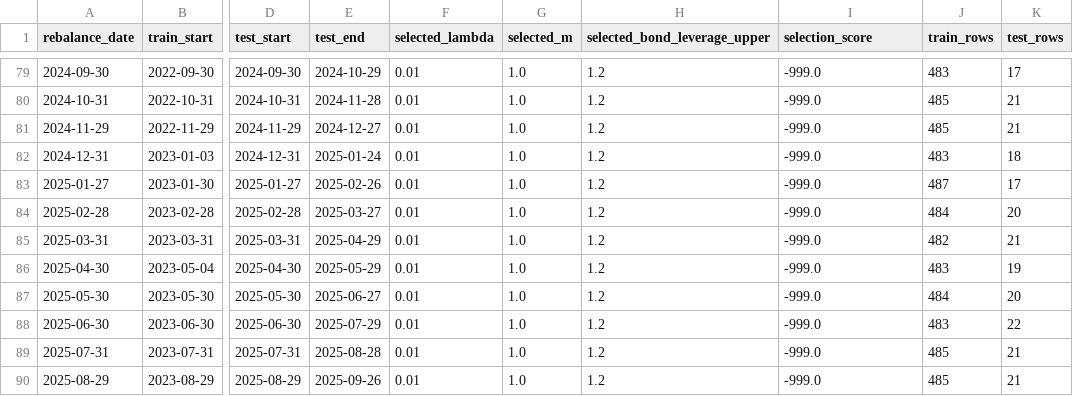
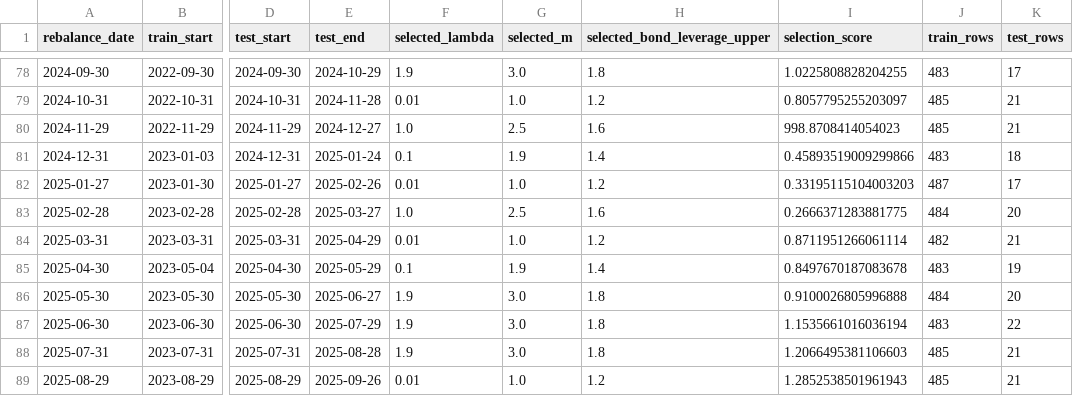
Before and after one commit to ericxuzhesheng/Relaxed-Risk-Parity-Research, a CSV file: results/tables/showcase_walkforward_validation.csv, drawn as a sheet; only a part is shown, gaps mark what is left out; addresses are those after the commit; the diff covers the shown part only; the diff names each change by its address in the sheet, - before the commit and + after, or states it on an @@ line.

```diff
--- a/results/tables/showcase_walkforward_validation.csv
+++ b/results/tables/showcase_walkforward_validation.csv
-F78 (selected_lambda): 0.01
+F78 (selected_lambda): 1.9
-G78 (selected_m): 1.0
+G78 (selected_m): 3.0
-H78 (selected_bond_leverage_upper): 1.2
+H78 (selected_bond_leverage_upper): 1.8
-I78 (selection_score): -999.0
+I78 (selection_score): 1.0225808828204255
-I79 (selection_score): -999.0
+I79 (selection_score): 0.8057795255203097
-F80 (selected_lambda): 0.01
+F80 (selected_lambda): 1.0
-G80 (selected_m): 1.0
+G80 (selected_m): 2.5
-H80 (selected_bond_leverage_upper): 1.2
+H80 (selected_bond_leverage_upper): 1.6
-I80 (selection_score): -999.0
+I80 (selection_score): 998.8708414054023
-F81 (selected_lambda): 0.01
+F81 (selected_lambda): 0.1
-G81 (selected_m): 1.0
+G81 (selected_m): 1.9
-H81 (selected_bond_leverage_upper): 1.2
+H81 (selected_bond_leverage_upper): 1.4
-I81 (selection_score): -999.0
+I81 (selection_score): 0.45893519009299866
-I82 (selection_score): -999.0
+I82 (selection_score): 0.33195115104003203
-F83 (selected_lambda): 0.01
+F83 (selected_lambda): 1.0
-G83 (selected_m): 1.0
+G83 (selected_m): 2.5
-H83 (selected_bond_leverage_upper): 1.2
+H83 (selected_bond_leverage_upper): 1.6
-I83 (selection_score): -999.0
+I83 (selection_score): 0.2666371283881775
-I84 (selection_score): -999.0
+I84 (selection_score): 0.8711951266061114
-F85 (selected_lambda): 0.01
+F85 (selected_lambda): 0.1
-G85 (selected_m): 1.0
+G85 (selected_m): 1.9
-H85 (selected_bond_leverage_upper): 1.2
+H85 (selected_bond_leverage_upper): 1.4
-I85 (selection_score): -999.0
+I85 (selection_score): 0.8497670187083678
-F86:F88 (selected_lambda): 0.01
+F86:F88 (selected_lambda): 1.9
-G86:G88 (selected_m): 1.0
+G86:G88 (selected_m): 3.0
-H86:H88 (selected_bond_leverage_upper): 1.2
+H86:H88 (selected_bond_leverage_upper): 1.8
-I86 (selection_score): -999.0
+I86 (selection_score): 0.9100026805996888
-I87 (selection_score): -999.0
+I87 (selection_score): 1.1535661016036194
-I88 (selection_score): -999.0
+I88 (selection_score): 1.2066495381106603
-I89 (selection_score): -999.0
+I89 (selection_score): 1.2852538501961943
```
Also changed, not shown: 1 removed row and 119 edited cells elsewhere in this file, data/processed/etf_prices_updated.csv, results/tables/asset_graph_diagnostics.csv, 50 other files.
